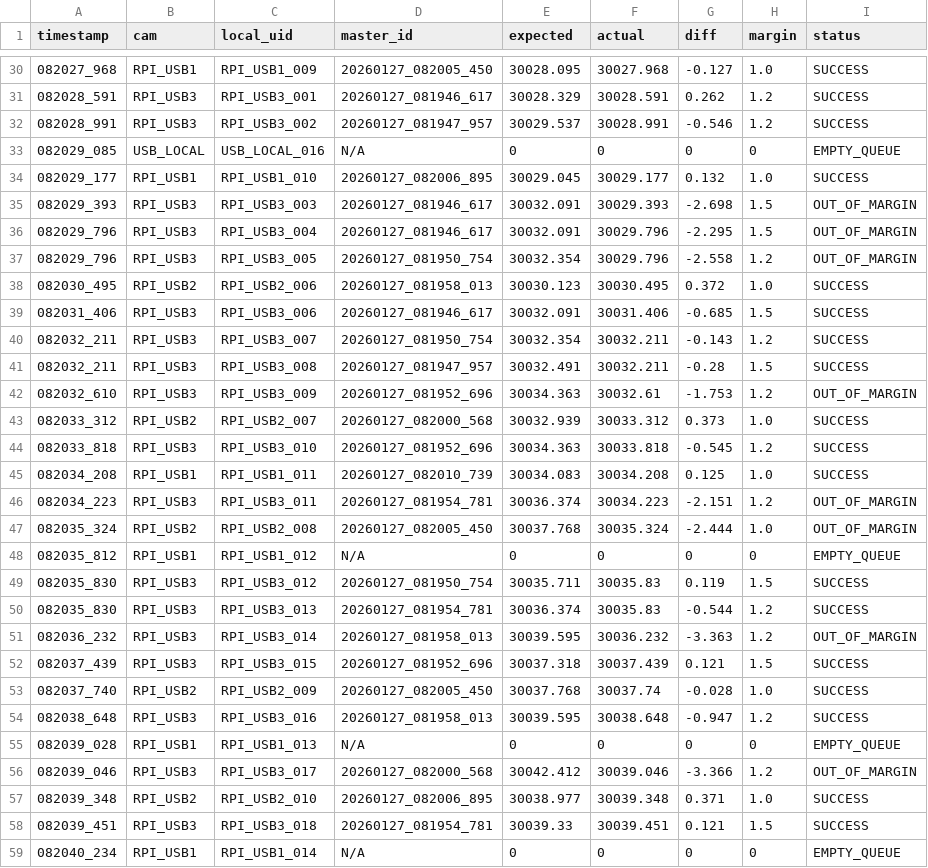
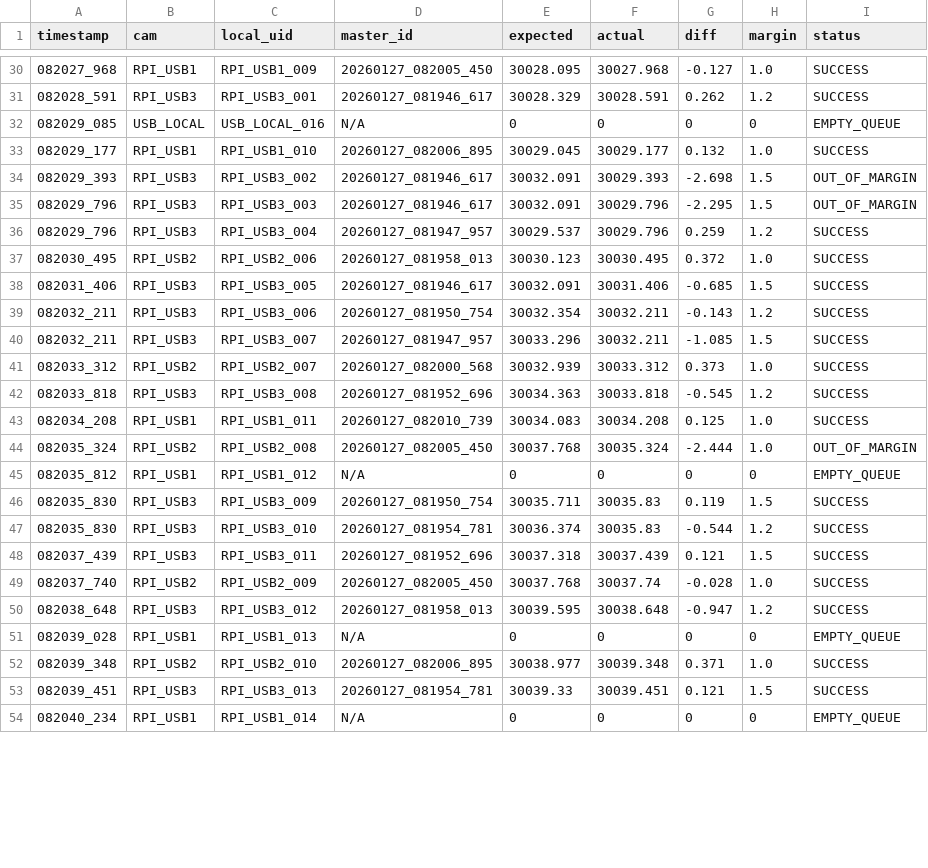
Before and after one commit to DaramG-star/Tracking, a CSV file: Parcel_Integration_Log_FIFO/debug_scanner_match.csv, drawn as a sheet; only a part is shown, gaps mark what is left out; the diff covers the shown part only.

```diff
--- a/Parcel_Integration_Log_FIFO/debug_scanner_match.csv
+++ b/Parcel_Integration_Log_FIFO/debug_scanner_match.csv
@@ -31,29 +31,24 @@ timestamp,cam,local_uid,master_id,expected,actual,diff,margin,status
 082028_591,RPI_USB3,RPI_USB3_001,20260127_081946_617,30028.329,30028.591,0.262,1.2,SUCCESS
-082028_991,RPI_USB3,RPI_USB3_002,20260127_081947_957,30029.537,30028.991,-0.546,1.2,SUCCESS
 082029_085,USB_LOCAL,USB_LOCAL_016,N/A,0,0,0,0,EMPTY_QUEUE
 082029_177,RPI_USB1,RPI_USB1_010,20260127_082006_895,30029.045,30029.177,0.132,1.0,SUCCESS
-082029_393,RPI_USB3,RPI_USB3_003,20260127_081946_617,30032.091,30029.393,-2.698,1.5,OUT_OF_MARGIN
-082029_796,RPI_USB3,RPI_USB3_004,20260127_081946_617,30032.091,30029.796,-2.295,1.5,OUT_OF_MARGIN
-082029_796,RPI_USB3,RPI_USB3_005,20260127_081950_754,30032.354,30029.796,-2.558,1.2,OUT_OF_MARGIN
+082029_393,RPI_USB3,RPI_USB3_002,20260127_081946_617,30032.091,30029.393,-2.698,1.5,OUT_OF_MARGIN
+082029_796,RPI_USB3,RPI_USB3_003,20260127_081946_617,30032.091,30029.796,-2.295,1.5,OUT_OF_MARGIN
+082029_796,RPI_USB3,RPI_USB3_004,20260127_081947_957,30029.537,30029.796,0.259,1.2,SUCCESS
 082030_495,RPI_USB2,RPI_USB2_006,20260127_081958_013,30030.123,30030.495,0.372,1.0,SUCCESS
-082031_406,RPI_USB3,RPI_USB3_006,20260127_081946_617,30032.091,30031.406,-0.685,1.5,SUCCESS
-082032_211,RPI_USB3,RPI_USB3_007,20260127_081950_754,30032.354,30032.211,-0.143,1.2,SUCCESS
-082032_211,RPI_USB3,RPI_USB3_008,20260127_081947_957,30032.491,30032.211,-0.28,1.5,SUCCESS
-082032_610,RPI_USB3,RPI_USB3_009,20260127_081952_696,30034.363,30032.61,-1.753,1.2,OUT_OF_MARGIN
+082031_406,RPI_USB3,RPI_USB3_005,20260127_081946_617,30032.091,30031.406,-0.685,1.5,SUCCESS
+082032_211,RPI_USB3,RPI_USB3_006,20260127_081950_754,30032.354,30032.211,-0.143,1.2,SUCCESS
+082032_211,RPI_USB3,RPI_USB3_007,20260127_081947_957,30033.296,30032.211,-1.085,1.5,SUCCESS
 082033_312,RPI_USB2,RPI_USB2_007,20260127_082000_568,30032.939,30033.312,0.373,1.0,SUCCESS
-082033_818,RPI_USB3,RPI_USB3_010,20260127_081952_696,30034.363,30033.818,-0.545,1.2,SUCCESS
+082033_818,RPI_USB3,RPI_USB3_008,20260127_081952_696,30034.363,30033.818,-0.545,1.2,SUCCESS
 082034_208,RPI_USB1,RPI_USB1_011,20260127_082010_739,30034.083,30034.208,0.125,1.0,SUCCESS
-082034_223,RPI_USB3,RPI_USB3_011,20260127_081954_781,30036.374,30034.223,-2.151,1.2,OUT_OF_MARGIN
 082035_324,RPI_USB2,RPI_USB2_008,20260127_082005_450,30037.768,30035.324,-2.444,1.0,OUT_OF_MARGIN
 082035_812,RPI_USB1,RPI_USB1_012,N/A,0,0,0,0,EMPTY_QUEUE
-082035_830,RPI_USB3,RPI_USB3_012,20260127_081950_754,30035.711,30035.83,0.119,1.5,SUCCESS
-082035_830,RPI_USB3,RPI_USB3_013,20260127_081954_781,30036.374,30035.83,-0.544,1.2,SUCCESS
-082036_232,RPI_USB3,RPI_USB3_014,20260127_081958_013,30039.595,30036.232,-3.363,1.2,OUT_OF_MARGIN
-082037_439,RPI_USB3,RPI_USB3_015,20260127_081952_696,30037.318,30037.439,0.121,1.5,SUCCESS
+082035_830,RPI_USB3,RPI_USB3_009,20260127_081950_754,30035.711,30035.83,0.119,1.5,SUCCESS
+082035_830,RPI_USB3,RPI_USB3_010,20260127_081954_781,30036.374,30035.83,-0.544,1.2,SUCCESS
+082037_439,RPI_USB3,RPI_USB3_011,20260127_081952_696,30037.318,30037.439,0.121,1.5,SUCCESS
 082037_740,RPI_USB2,RPI_USB2_009,20260127_082005_450,30037.768,30037.74,-0.028,1.0,SUCCESS
-082038_648,RPI_USB3,RPI_USB3_016,20260127_081958_013,30039.595,30038.648,-0.947,1.2,SUCCESS
+082038_648,RPI_USB3,RPI_USB3_012,20260127_081958_013,30039.595,30038.648,-0.947,1.2,SUCCESS
 082039_028,RPI_USB1,RPI_USB1_013,N/A,0,0,0,0,EMPTY_QUEUE
-082039_046,RPI_USB3,RPI_USB3_017,20260127_082000_568,30042.412,30039.046,-3.366,1.2,OUT_OF_MARGIN
 082039_348,RPI_USB2,RPI_USB2_010,20260127_082006_895,30038.977,30039.348,0.371,1.0,SUCCESS
-082039_451,RPI_USB3,RPI_USB3_018,20260127_081954_781,30039.33,30039.451,0.121,1.5,SUCCESS
+082039_451,RPI_USB3,RPI_USB3_013,20260127_081954_781,30039.33,30039.451,0.121,1.5,SUCCESS
 082040_234,RPI_USB1,RPI_USB1_014,N/A,0,0,0,0,EMPTY_QUEUE
```
Also changed, not shown: 4 removed rows and 26 edited cells elsewhere in this file, Parcel_Integration_Log_FIFO/debug_pending.csv, Parcel_Integration_Log_FIFO/tracking_logs.csv.
